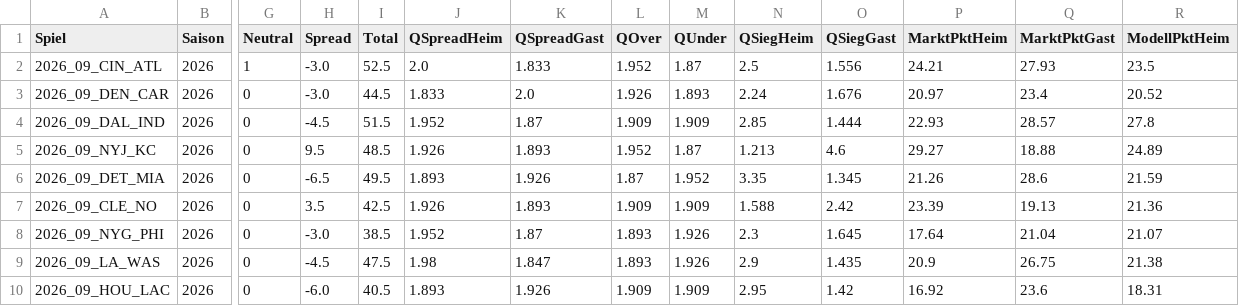
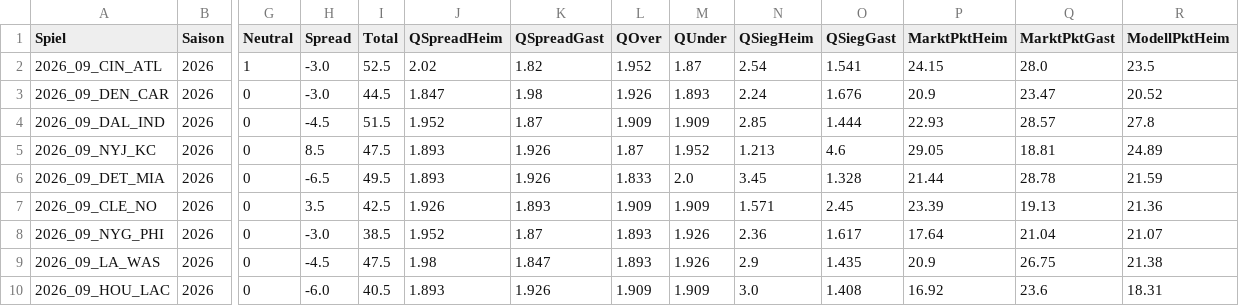
Before and after one commit to gobitodic0007-hash/Wettmodell, a CSV file: daten/nfl-spiele.csv, drawn as a sheet; only a part is shown, gaps mark what is left out; the diff covers the shown part only; the diff names each change by its address in the sheet, - before the commit and + after, or states it on an @@ line.

```diff
--- a/daten/nfl-spiele.csv
+++ b/daten/nfl-spiele.csv
-J2 (QSpreadHeim): 2.0
+J2 (QSpreadHeim): 2.02
-K2 (QSpreadGast): 1.833
+K2 (QSpreadGast): 1.82
-N2 (QSiegHeim): 2.5
+N2 (QSiegHeim): 2.54
-O2 (QSiegGast): 1.556
+O2 (QSiegGast): 1.541
-P2 (MarktPktHeim): 24.21
+P2 (MarktPktHeim): 24.15
-Q2 (MarktPktGast): 27.93
+Q2 (MarktPktGast): 28.0
-J3 (QSpreadHeim): 1.833
+J3 (QSpreadHeim): 1.847
-K3 (QSpreadGast): 2.0
+K3 (QSpreadGast): 1.98
-P3 (MarktPktHeim): 20.97
+P3 (MarktPktHeim): 20.9
-Q3 (MarktPktGast): 23.4
+Q3 (MarktPktGast): 23.47
-H5 (Spread): 9.5
+H5 (Spread): 8.5
-I5 (Total): 48.5
+I5 (Total): 47.5
-J5 (QSpreadHeim): 1.926
+J5 (QSpreadHeim): 1.893
-K5 (QSpreadGast): 1.893
+K5 (QSpreadGast): 1.926
-L5 (QOver): 1.952
+L5 (QOver): 1.87
-M5 (QUnder): 1.87
+M5 (QUnder): 1.952
-P5 (MarktPktHeim): 29.27
+P5 (MarktPktHeim): 29.05
-Q5 (MarktPktGast): 18.88
+Q5 (MarktPktGast): 18.81
-L6 (QOver): 1.87
+L6 (QOver): 1.833
-M6 (QUnder): 1.952
+M6 (QUnder): 2.0
-N6 (QSiegHeim): 3.35
+N6 (QSiegHeim): 3.45
-O6 (QSiegGast): 1.345
+O6 (QSiegGast): 1.328
-P6 (MarktPktHeim): 21.26
+P6 (MarktPktHeim): 21.44
-Q6 (MarktPktGast): 28.6
+Q6 (MarktPktGast): 28.78
-N7 (QSiegHeim): 1.588
+N7 (QSiegHeim): 1.571
-O7 (QSiegGast): 2.42
+O7 (QSiegGast): 2.45
-N8 (QSiegHeim): 2.3
+N8 (QSiegHeim): 2.36
-O8 (QSiegGast): 1.645
+O8 (QSiegGast): 1.617
-N10 (QSiegHeim): 2.95
+N10 (QSiegHeim): 3.0
-O10 (QSiegGast): 1.42
+O10 (QSiegGast): 1.408
```
Also changed, not shown: 11 edited cells elsewhere in this file, daten/nfl-linien.csv, daten/nfl-td.csv.
